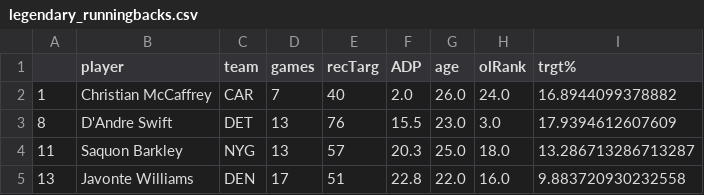
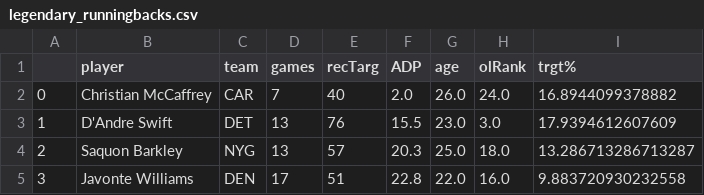
Before and after one commit to ChinaiArman/Fantasy-Football-Analyzer, a CSV file: 2022_calculations/legendary_runningbacks.csv, drawn as a sheet.

Commit message:
Fix indexes

```diff
--- a/2022_calculations/legendary_runningbacks.csv
+++ b/2022_calculations/legendary_runningbacks.csv
@@ -1,5 +1,5 @@
 ,player,team,games,recTarg,ADP,age,olRank,trgt%
-1,Christian McCaffrey,CAR,7,40,2.0,26.0,24.0,16.8944099378882
-8,D'Andre Swift,DET,13,76,15.5,23.0,3.0,17.9394612607609
-11,Saquon Barkley,NYG,13,57,20.3,25.0,18.0,13.286713286713287
-13,Javonte Williams,DEN,17,51,22.8,22.0,16.0,9.883720930232558
+0,Christian McCaffrey,CAR,7,40,2.0,26.0,24.0,16.8944099378882
+1,D'Andre Swift,DET,13,76,15.5,23.0,3.0,17.9394612607609
+2,Saquon Barkley,NYG,13,57,20.3,25.0,18.0,13.286713286713287
+3,Javonte Williams,DEN,17,51,22.8,22.0,16.0,9.883720930232558
```
